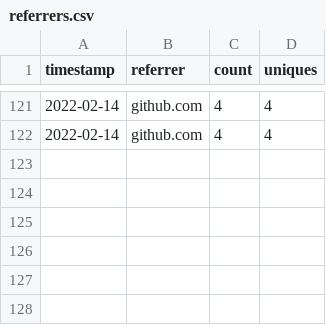
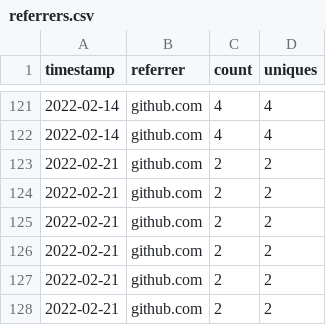
Before and after one commit to MinCiencia/Politicas, a CSV file: input/Traffic/referrers.csv, drawn as a sheet; only a part is shown, gaps mark what is left out; the diff names each change by its address in the sheet, - before the commit and + after, or states it on an @@ line.

```diff
--- a/input/Traffic/referrers.csv
+++ b/input/Traffic/referrers.csv
+row 123: 2022-02-21 | github.com | 2 | 2
+row 124: 2022-02-21 | github.com | 2 | 2
+row 125: 2022-02-21 | github.com | 2 | 2
+row 126: 2022-02-21 | github.com | 2 | 2
+row 127: 2022-02-21 | github.com | 2 | 2
+row 128: 2022-02-21 | github.com | 2 | 2
```
Also changed, not shown: input/Traffic/clones.csv, input/Traffic/popular.csv, 3 other files.
